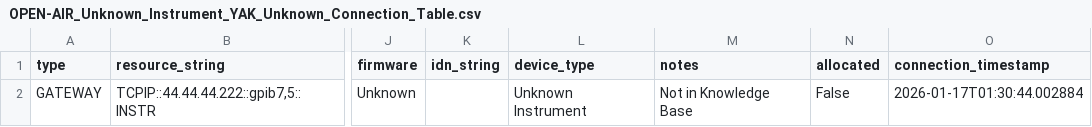
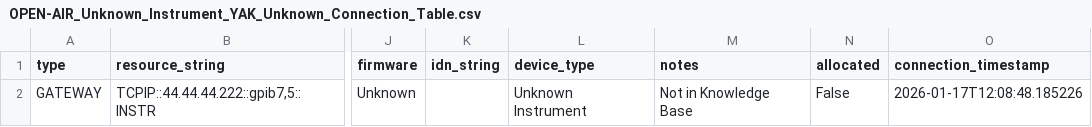
Before and after one commit to LikeDotAudio/OPEN-AIR, a CSV file: DATA/Tables/OPEN-AIR_Unknown_Instrument_YAK_Unknown_Connection_Table.csv, drawn as a sheet; only a part is shown, gaps mark what is left out; the diff names each change by its address in the sheet, - before the commit and + after, or states it on an @@ line.

```diff
--- a/DATA/Tables/OPEN-AIR_Unknown_Instrument_YAK_Unknown_Connection_Table.csv
+++ b/DATA/Tables/OPEN-AIR_Unknown_Instrument_YAK_Unknown_Connection_Table.csv
-O2 (connection_timestamp): 2026-01-17T01:30:44.002884
+O2 (connection_timestamp): 2026-01-17T12:08:48.185226
```
Also changed, not shown: DATA/Tables/OPEN-AIR_DMM_YAK_34401A_Connection_Table.csv, 9 other files.
